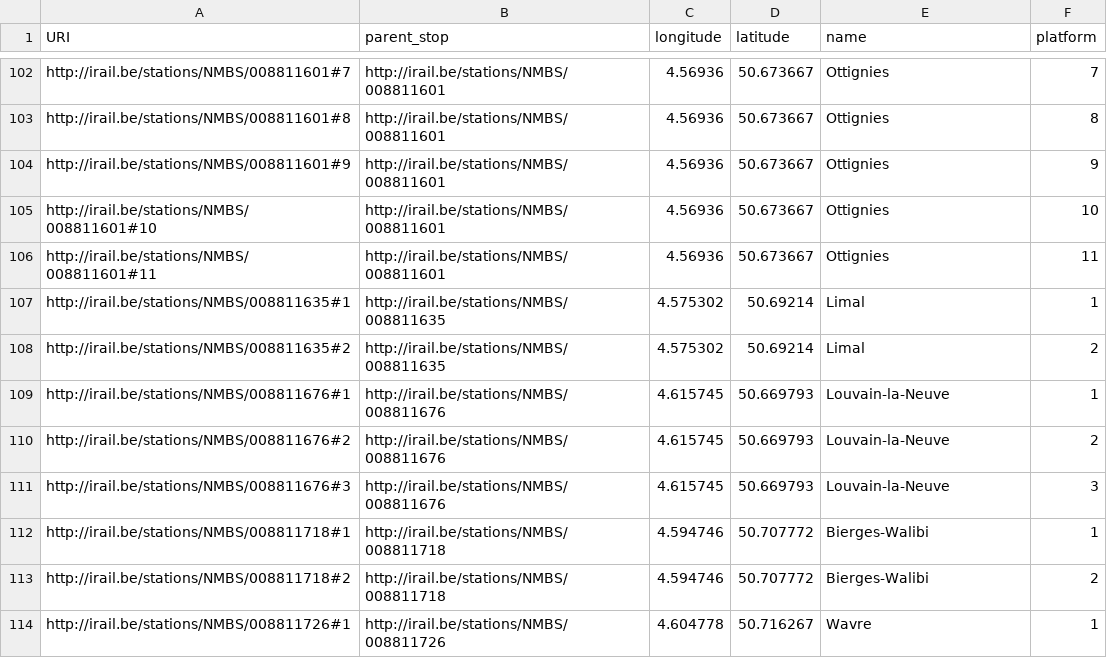
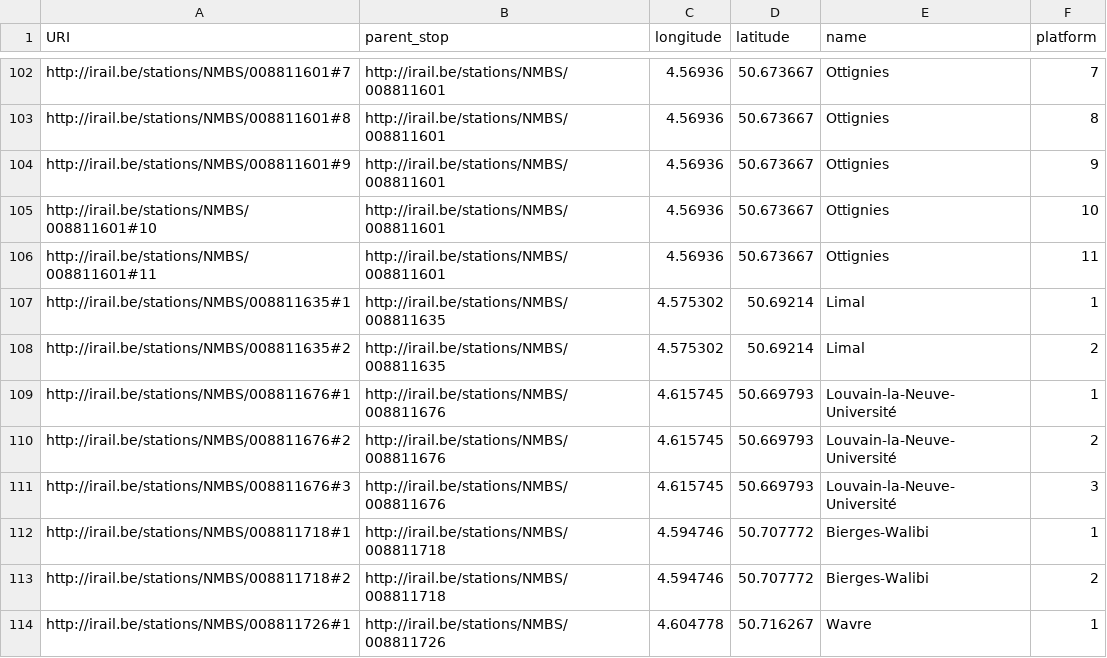
Before and after one commit to iRail/stations, a CSV file: stops.csv, drawn as a sheet; only a part is shown, gaps mark what is left out.

Commit message:
Restored Louvain-la-Neuve-Université

```diff
--- a/stops.csv
+++ b/stops.csv
@@ -108,5 +108,5 @@ http://irail.be/stations/NMBS/008811635#1,http://irail.be/stations/NMBS/00881163
 http://irail.be/stations/NMBS/008811635#2,http://irail.be/stations/NMBS/008811635,4.575302,50.69214,Limal,2
-http://irail.be/stations/NMBS/008811676#1,http://irail.be/stations/NMBS/008811676,4.615745,50.669793,Louvain-la-Neuve,1
-http://irail.be/stations/NMBS/008811676#2,http://irail.be/stations/NMBS/008811676,4.615745,50.669793,Louvain-la-Neuve,2
-http://irail.be/stations/NMBS/008811676#3,http://irail.be/stations/NMBS/008811676,4.615745,50.669793,Louvain-la-Neuve,3
+http://irail.be/stations/NMBS/008811676#1,http://irail.be/stations/NMBS/008811676,4.615745,50.669793,Louvain-la-Neuve-Université,1
+http://irail.be/stations/NMBS/008811676#2,http://irail.be/stations/NMBS/008811676,4.615745,50.669793,Louvain-la-Neuve-Université,2
+http://irail.be/stations/NMBS/008811676#3,http://irail.be/stations/NMBS/008811676,4.615745,50.669793,Louvain-la-Neuve-Université,3
 http://irail.be/stations/NMBS/008811718#1,http://irail.be/stations/NMBS/008811718,4.594746,50.707772,Bierges-Walibi,1
```
Also changed, not shown: stations.csv.
